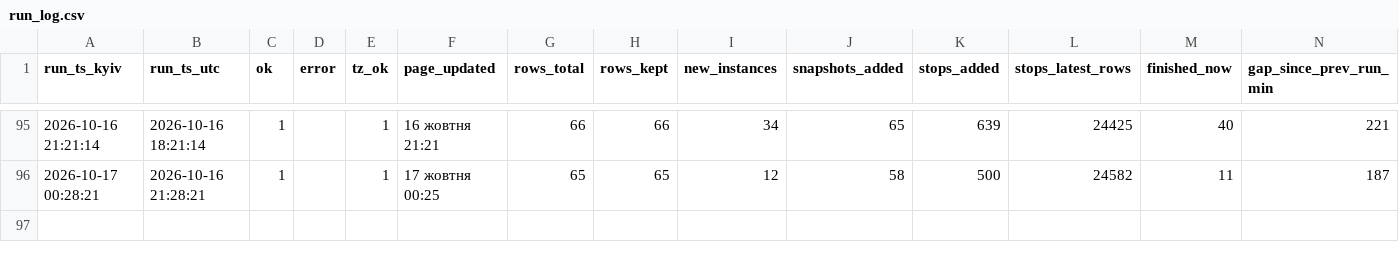
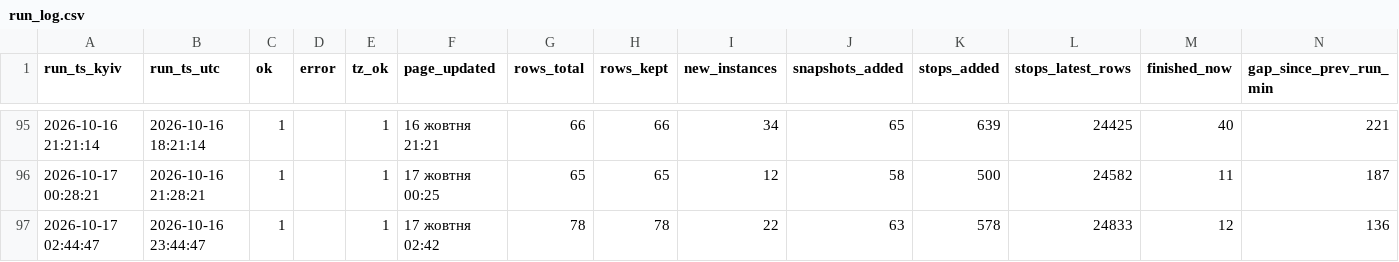
Before and after one commit to bratxja-cmd/trains, a CSV file: data/run_log.csv, drawn as a sheet; only a part is shown, gaps mark what is left out.

```diff
--- a/data/run_log.csv
+++ b/data/run_log.csv
@@ -96 +96,2 @@
 2026-10-17 00:28:21,2026-10-16 21:28:21,1,,1,17 жовтня 00:25,65,65,12,58,500,24582,11,187
+2026-10-17 02:44:47,2026-10-16 23:44:47,1,,1,17 жовтня 02:42,78,78,22,63,578,24833,12,136
```
Also changed, not shown: 5 other files.
